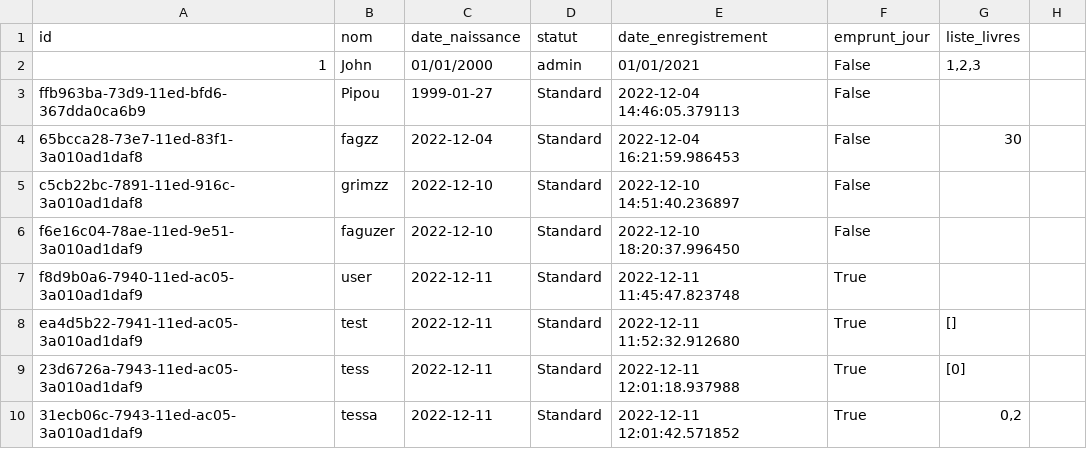
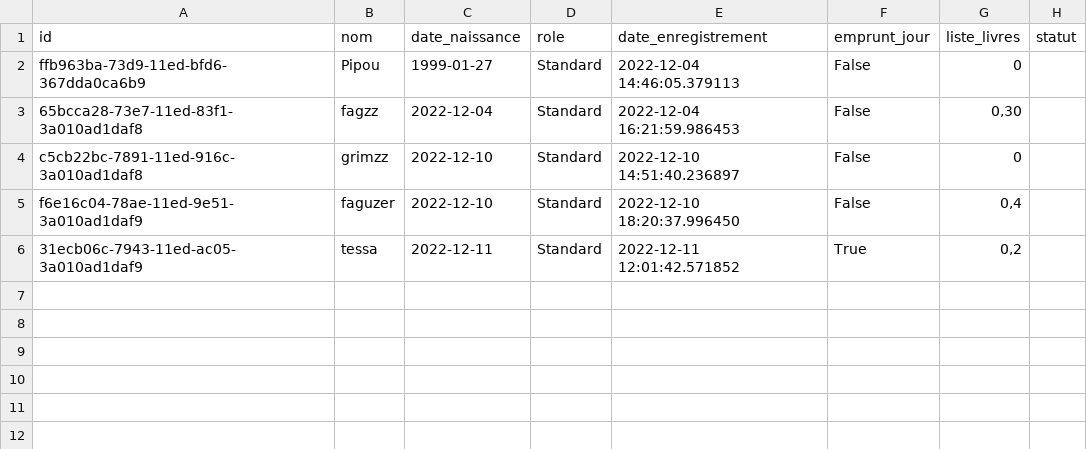
Before and after one commit to ArthurGrimaldi/Projet-POO, a CSV file: users.csv, drawn as a sheet; removed rows and columns are numbered as before the commit, all else as after; the diff names each change by its address in the sheet, - before the commit and + after, or states it on an @@ line.

```diff
--- a/users.csv
+++ b/users.csv
-D1: statut
+D1: role
-H1: (empty)
+H1: statut
-row 2: 1 | John | 01/01/2000 | admin | 01/01/2021 | False | 1,2,3
-G2 (liste_livres): (empty)
+G2 (liste_livres): 0
-G3 (liste_livres): 30
+G3 (liste_livres): 0,30
-G4 (liste_livres): (empty)
+G4 (liste_livres): 0
-G5 (liste_livres): (empty)
+G5 (liste_livres): 0,4
-row 7: f8d9b0a6-7940-11ed-ac05-3a010ad1daf9 | user | 2022-12-11 | Standard | 2022-12-11 11:45:47.823748 | True
-row 8: ea4d5b22-7941-11ed-ac05-3a010ad1daf9 | test | 2022-12-11 | Standard | 2022-12-11 11:52:32.912680 | True | []
-row 9: 23d6726a-7943-11ed-ac05-3a010ad1daf9 | tess | 2022-12-11 | Standard | 2022-12-11 12:01:18.937988 | True | [0]
```
Also changed, not shown: books.csv, 4 other files.
